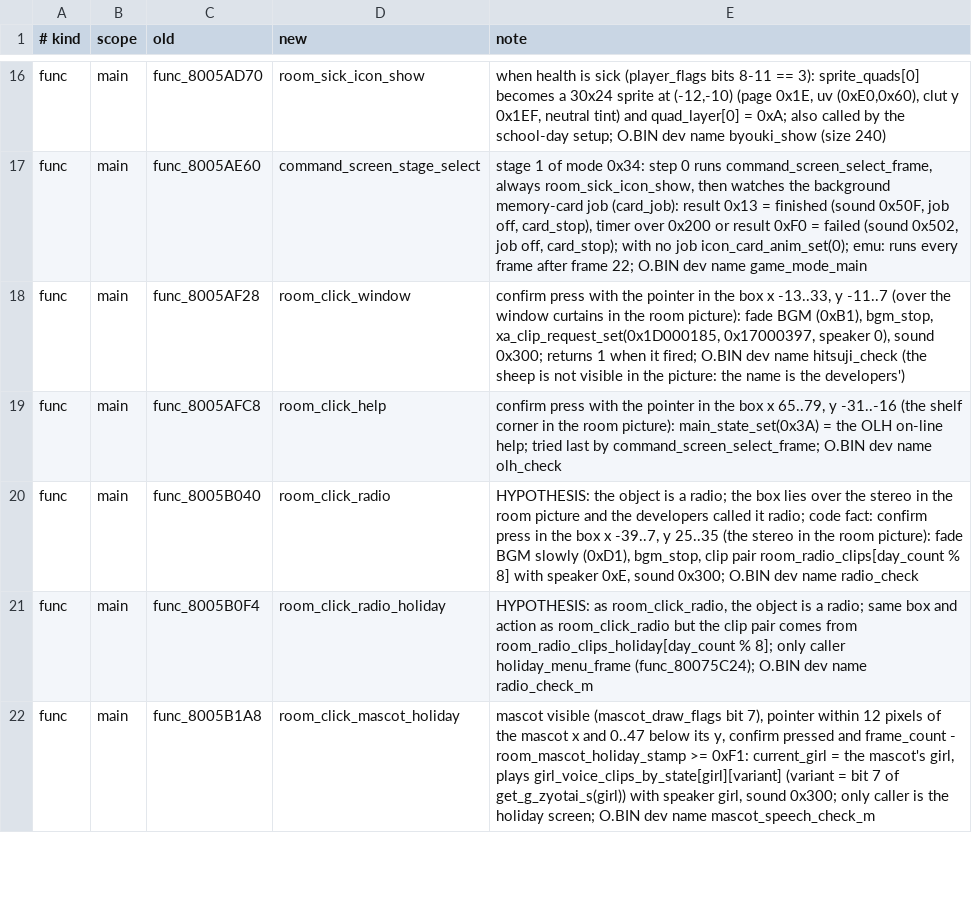
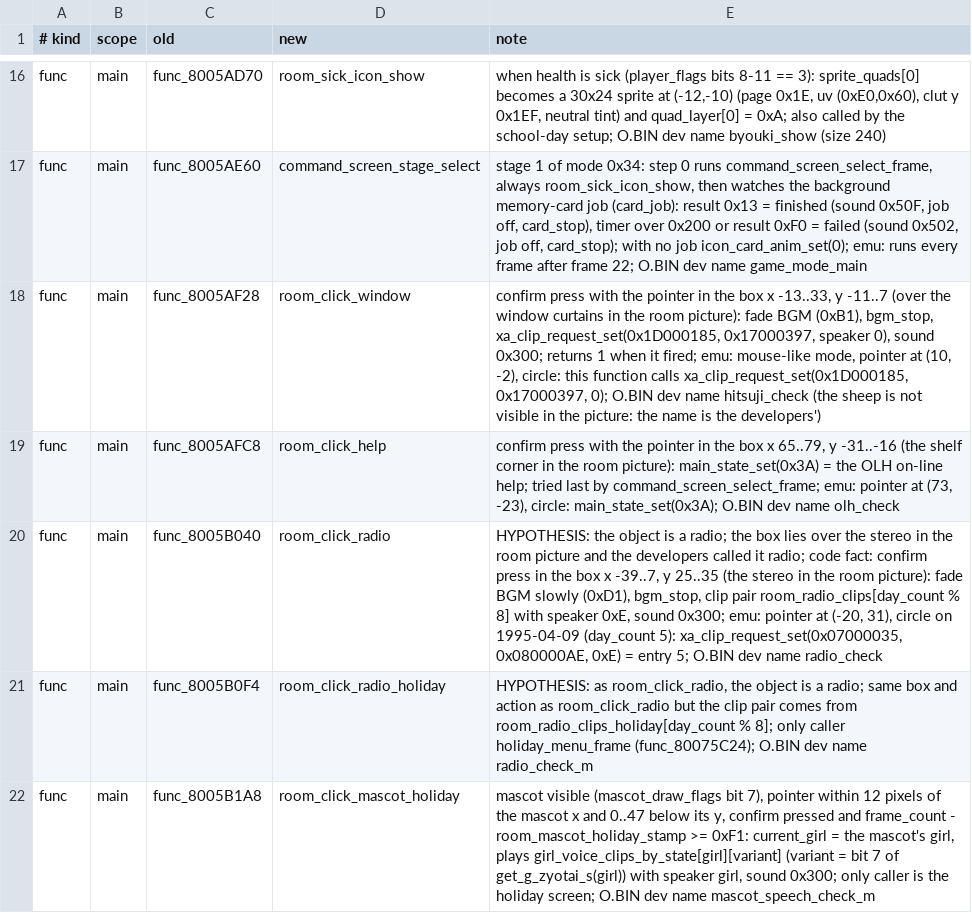
Before and after one commit to CosmicScribe64/tokimemo-ps1-decomp, a TSV file: config/renames/proposals/m-sysmenu.tsv, drawn as a sheet; only a part is shown, gaps mark what is left out.

```diff
--- a/config/renames/proposals/m-sysmenu.tsv
+++ b/config/renames/proposals/m-sysmenu.tsv
@@ -17,5 +17,5 @@ func	main	func_8005AD70	room_sick_icon_show	when health is sick (player_flags bi
 func	main	func_8005AE60	command_screen_stage_select	stage 1 of mode 0x34: step 0 runs command_screen_select_frame, always room_sick_icon_show, then watches the background memory-card job (card_job): result 0x13 = finished (sound 0x50F, job off, card_stop), timer over 0x200 or result 0xF0 = failed (sound 0x502, job off, card_stop); with no job icon_card_anim_set(0); emu: runs every frame after frame 22; O.BIN dev name game_mode_main
-func	main	func_8005AF28	room_click_window	confirm press with the pointer in the box x -13..33, y -11..7 (over the window curtains in the room picture): fade BGM (0xB1), bgm_stop, xa_clip_request_set(0x1D000185, 0x17000397, speaker 0), sound 0x300; returns 1 when it fired; O.BIN dev name hitsuji_check (the sheep is not visible in the picture: the name is the developers')
-func	main	func_8005AFC8	room_click_help	confirm press with the pointer in the box x 65..79, y -31..-16 (the shelf corner in the room picture): main_state_set(0x3A) = the OLH on-line help; tried last by command_screen_select_frame; O.BIN dev name olh_check
-func	main	func_8005B040	room_click_radio	HYPOTHESIS: the object is a radio; the box lies over the stereo in the room picture and the developers called it radio; code fact: confirm press in the box x -39..7, y 25..35 (the stereo in the room picture): fade BGM slowly (0xD1), bgm_stop, clip pair room_radio_clips[day_count % 8] with speaker 0xE, sound 0x300; O.BIN dev name radio_check
+func	main	func_8005AF28	room_click_window	confirm press with the pointer in the box x -13..33, y -11..7 (over the window curtains in the room picture): fade BGM (0xB1), bgm_stop, xa_clip_request_set(0x1D000185, 0x17000397, speaker 0), sound 0x300; returns 1 when it fired; emu: mouse-like mode, pointer at (10, -2), circle: this function calls xa_clip_request_set(0x1D000185, 0x17000397, 0); O.BIN dev name hitsuji_check (the sheep is not visible in the picture: the name is the developers')
+func	main	func_8005AFC8	room_click_help	confirm press with the pointer in the box x 65..79, y -31..-16 (the shelf corner in the room picture): main_state_set(0x3A) = the OLH on-line help; tried last by command_screen_select_frame; emu: pointer at (73, -23), circle: main_state_set(0x3A); O.BIN dev name olh_check
+func	main	func_8005B040	room_click_radio	HYPOTHESIS: the object is a radio; the box lies over the stereo in the room picture and the developers called it radio; code fact: confirm press in the box x -39..7, y 25..35 (the stereo in the room picture): fade BGM slowly (0xD1), bgm_stop, clip pair room_radio_clips[day_count % 8] with speaker 0xE, sound 0x300; emu: pointer at (-20, 31), circle on 1995-04-09 (day_count 5): xa_clip_request_set(0x07000035, 0x080000AE, 0xE) = entry 5; O.BIN dev name radio_check
 func	main	func_8005B0F4	room_click_radio_holiday	HYPOTHESIS: as room_click_radio, the object is a radio; same box and action as room_click_radio but the clip pair comes from room_radio_clips_holiday[day_count % 8]; only caller holiday_menu_frame (func_80075C24); O.BIN dev name radio_check_m
```
Also changed, not shown: 1 other file.
